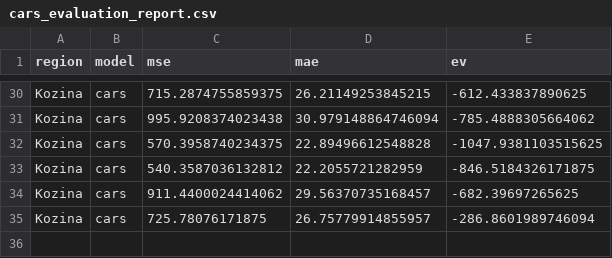
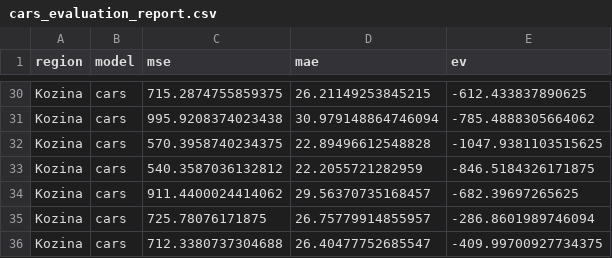
Before and after one commit to ChiefPatrik/trafficPredictions, a CSV file: reports/Kozina/cars_evaluation_report.csv, drawn as a sheet; only a part is shown, gaps mark what is left out; the diff names each change by its address in the sheet, - before the commit and + after, or states it on an @@ line.

```diff
--- a/reports/Kozina/cars_evaluation_report.csv
+++ b/reports/Kozina/cars_evaluation_report.csv
+row 36: Kozina | cars | 712.3380737304688 | 26.40477752685547 | -409.99700927734375
```
Also changed, not shown: reports/Kozina/speed_evaluation_report.csv, reports/Ljubljana/speed_evaluation_report.csv, 53 other files.
